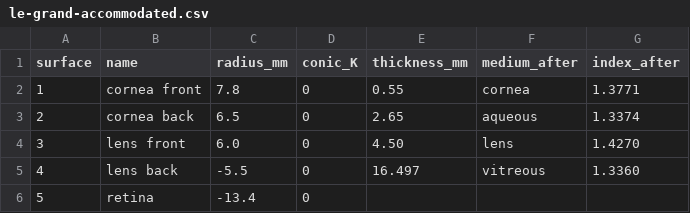
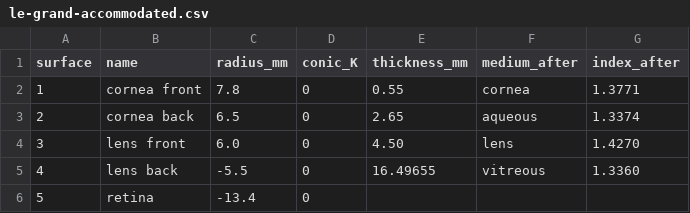
Before and after one commit to OpticsDan/EveryEyeModel, a CSV file: data/le-grand-accommodated.csv, drawn as a sheet.

```diff
--- a/data/le-grand-accommodated.csv
+++ b/data/le-grand-accommodated.csv
@@ -4,3 +4,3 @@ surface,name,radius_mm,conic_K,thickness_mm,medium_after,index_after
 3,lens front,6.0,0,4.50,lens,1.4270
-4,lens back,-5.5,0,16.497,vitreous,1.3360
+4,lens back,-5.5,0,16.49655,vitreous,1.3360
 5,retina,-13.4,0,,,
```
Also changed, not shown: data/escudero-sanz-navarro-wide-angle-eye.csv, 13 other files.
